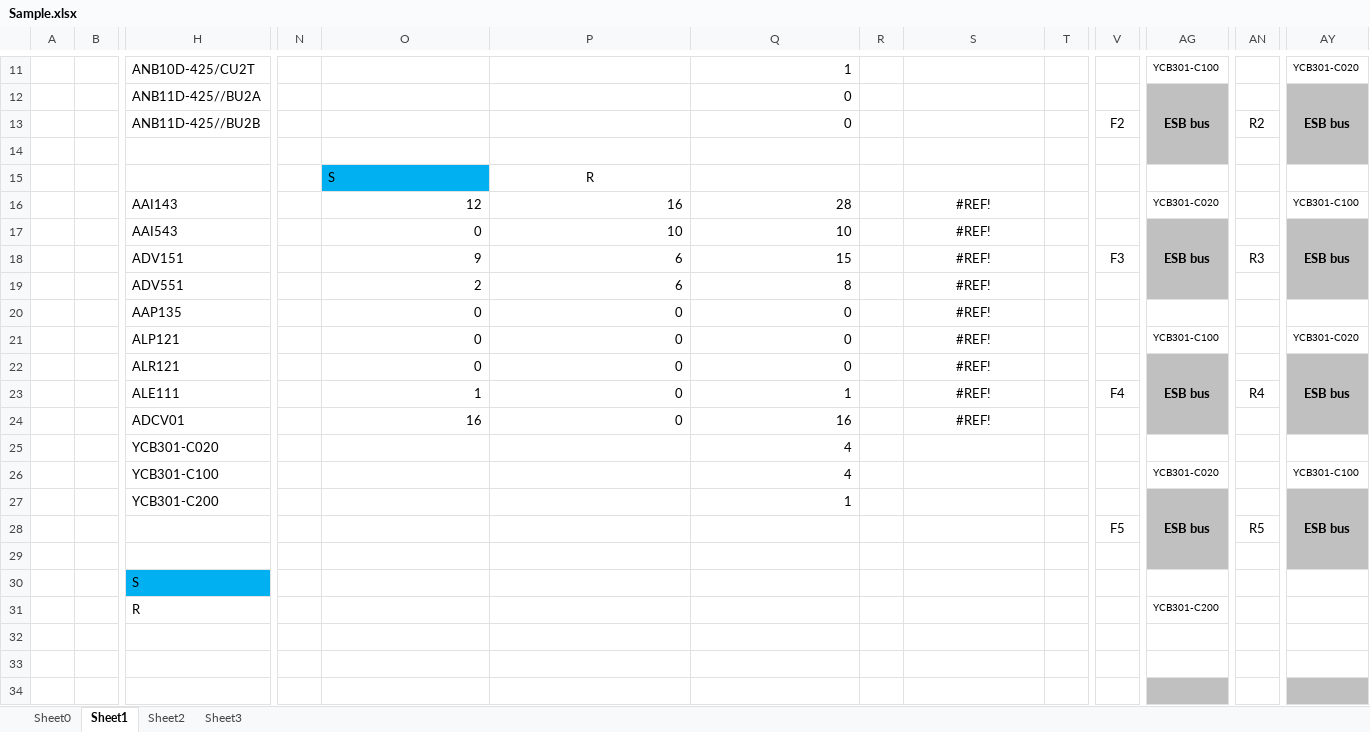
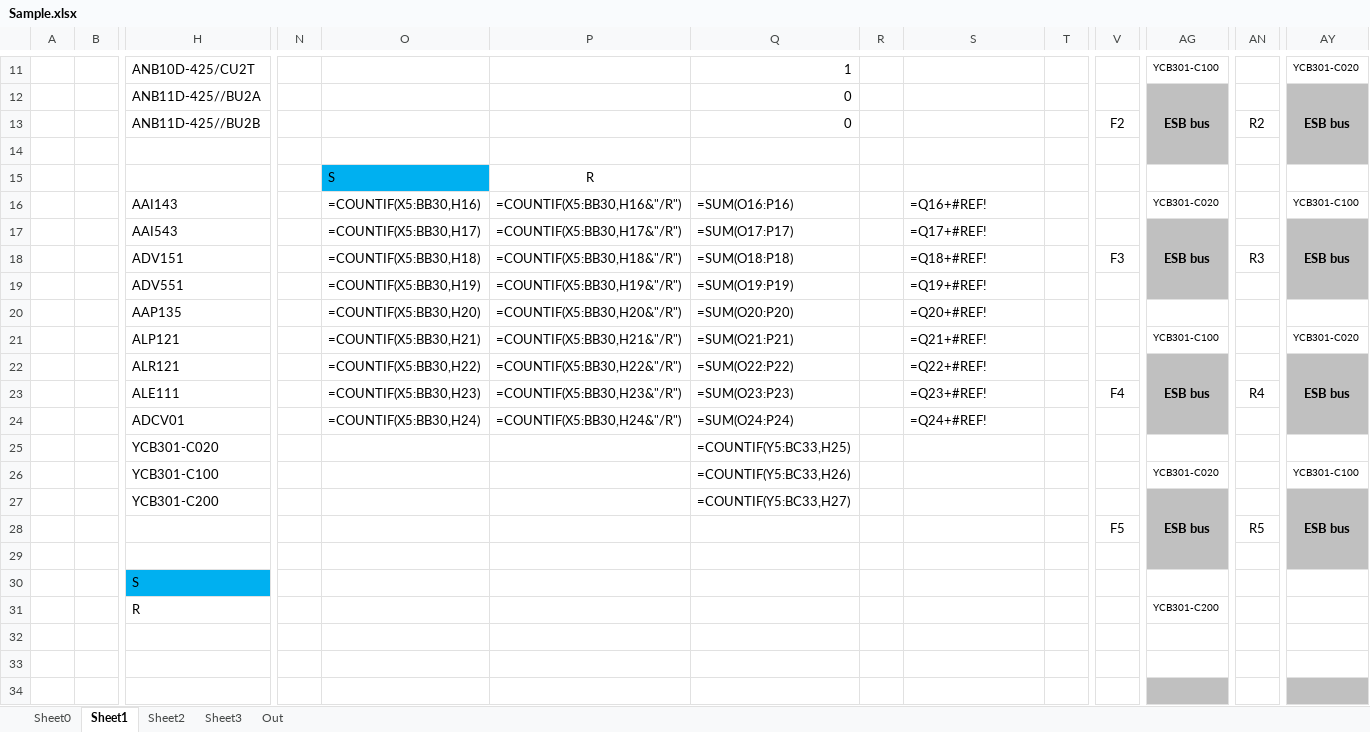
Before and after one commit to lileiming/ycn, an Excel workbook: 6.Autoslot/Sample.xlsx, sheet Sheet1, drawn as a sheet; only a part is shown, gaps mark what is left out; values as stored, in another font and other column widths than the file's, no borders; formulas without a stored value are shown as written; removed rows and columns are numbered as before the commit, all else as after; rows hold the shown columns only; the diff covers the shown part only; the diff names each change by its address in the sheet, - before the commit and + after, or states it on an @@ line.

```diff
--- a/6.Autoslot/Sample.xlsx (sheet Sheet1)
+++ b/6.Autoslot/Sample.xlsx (sheet Sheet1)
+sheet tab: Out
-O16: 12
+O16: =COUNTIF(X5:BB30,H16)
-P16: 16
+P16: =COUNTIF(X5:BB30,H16&"/R")
-Q16: 28
+Q16: =SUM(O16:P16)
-S16: #REF!
+S16: =Q16+#REF!
-S16:S17 alignment: center
+S16:S17 alignment: left
-O17: 0
+O17: =COUNTIF(X5:BB30,H17)
-P17: 10
+P17: =COUNTIF(X5:BB30,H17&"/R")
-Q17: 10
+Q17: =SUM(O17:P17)
-S17: #REF!
+S17: =Q17+#REF!
-row 18:  |  | ADV151 |  | 9 | 6 | 15 |  | #REF! |  | F3 |  | R3
-row 19:  |  | ADV551 |  | 2 | 6 | 8 |  | #REF!
+row 18:  |  | ADV151 |  | =COUNTIF(X5:BB30,H18) | =COUNTIF(X5:BB30,H18&"/R") | =SUM(O18:P18) |  | =Q18+#REF! |  | F3 |  | R3
+row 19:  |  | ADV551 |  | =COUNTIF(X5:BB30,H19) | =COUNTIF(X5:BB30,H19&"/R") | =SUM(O19:P19) |  | =Q19+#REF!
-O20: 0
+O20: =COUNTIF(X5:BB30,H20)
-P20: 0
+P20: =COUNTIF(X5:BB30,H20&"/R")
-Q20: 0
+Q20: =SUM(O20:P20)
-S20: #REF!
+S20: =Q20+#REF!
-S20 alignment: center
+S20 alignment: left
-row 21:  |  | ALP121 |  | 0 | 0 | 0 |  | #REF! |  |  | YCB301-C100 |  | YCB301-C020
+row 21:  |  | ALP121 |  | =COUNTIF(X5:BB30,H21) | =COUNTIF(X5:BB30,H21&"/R") | =SUM(O21:P21) |  | =Q21+#REF! |  |  | YCB301-C100 |  | YCB301-C020
-O22: 0
+O22: =COUNTIF(X5:BB30,H22)
-P22: 0
+P22: =COUNTIF(X5:BB30,H22&"/R")
-Q22: 0
+Q22: =SUM(O22:P22)
-S22: #REF!
+S22: =Q22+#REF!
-S22 alignment: center
+S22 alignment: left
-row 23:  |  | ALE111 |  | 1 | 0 | 1 |  | #REF! |  | F4 |  | R4
-row 24:  |  | ADCV01 |  | 16 | 0 | 16 |  | #REF!
+row 23:  |  | ALE111 |  | =COUNTIF(X5:BB30,H23) | =COUNTIF(X5:BB30,H23&"/R") | =SUM(O23:P23) |  | =Q23+#REF! |  | F4 |  | R4
+row 24:  |  | ADCV01 |  | =COUNTIF(X5:BB30,H24) | =COUNTIF(X5:BB30,H24&"/R") | =SUM(O24:P24) |  | =Q24+#REF!
-Q25: 4
+Q25: =COUNTIF(Y5:BC33,H25)
-Q26: 4
+Q26: =COUNTIF(Y5:BC33,H26)
-Q27: 1
+Q27: =COUNTIF(Y5:BC33,H27)
```
Also changed, not shown: 2 edited cells elsewhere in this sheet, sheet Sheet2, sheet Sheet3, 1 other file.
